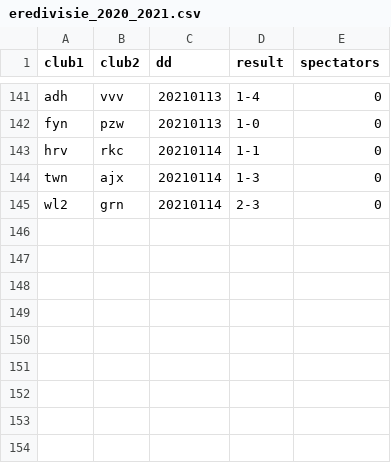
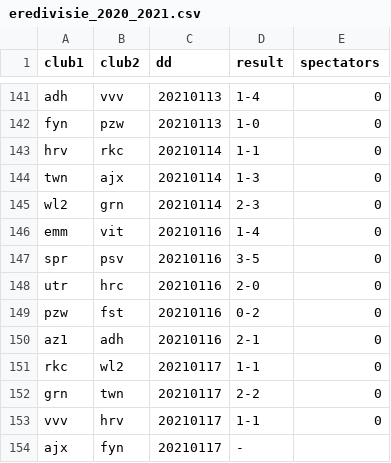
Before and after one commit to epsig/shob, a CSV file: data/sport/eredivisie/eredivisie_2020_2021.csv, drawn as a sheet; only a part is shown, gaps mark what is left out.

Commit message:
#32 add results round 17, one to go, de Klassieker

```diff
--- a/data/sport/eredivisie/eredivisie_2020_2021.csv
+++ b/data/sport/eredivisie/eredivisie_2020_2021.csv
@@ -145 +145,10 @@ twn,ajx,20210114,1-3,0
 wl2,grn,20210114,2-3,0
+emm,vit,20210116,1-4,0
+spr,psv,20210116,3-5,0
+utr,hrc,20210116,2-0,0
+pzw,fst,20210116,0-2,0
+az1,adh,20210116,2-1,0
+rkc,wl2,20210117,1-1,0
+grn,twn,20210117,2-2,0
+vvv,hrv,20210117,1-1,0
+ajx,fyn,20210117,-,
```
Also changed, not shown: 6 other files.
